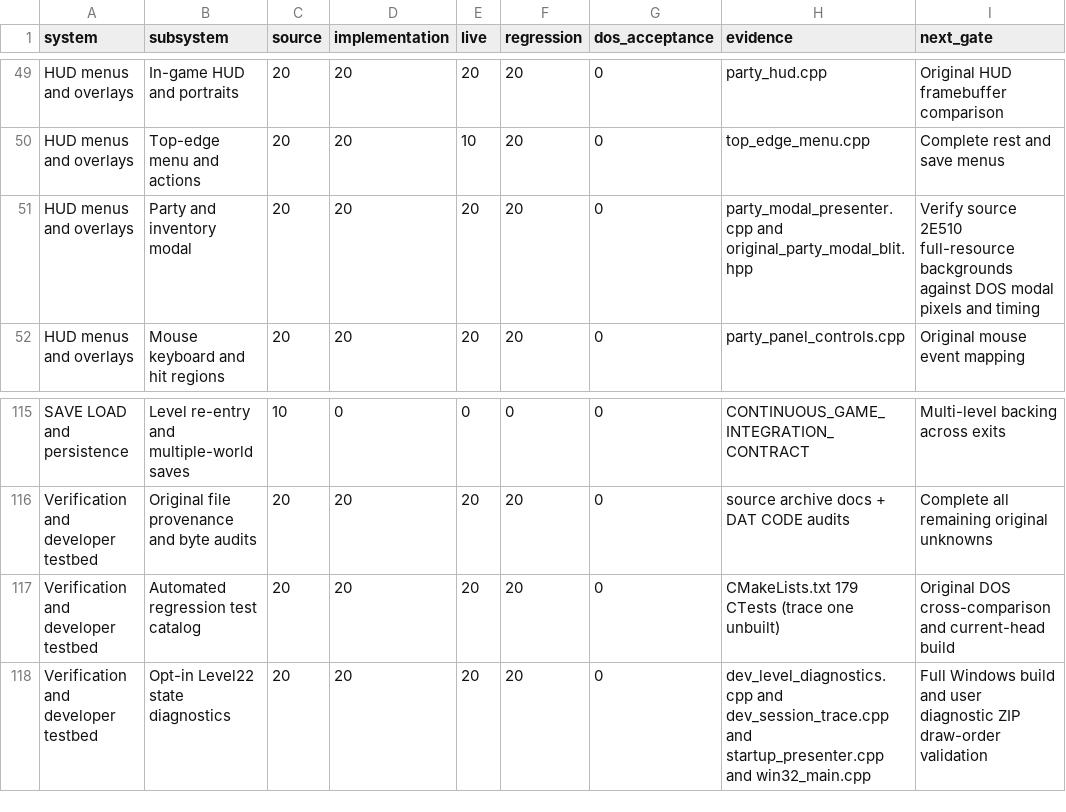
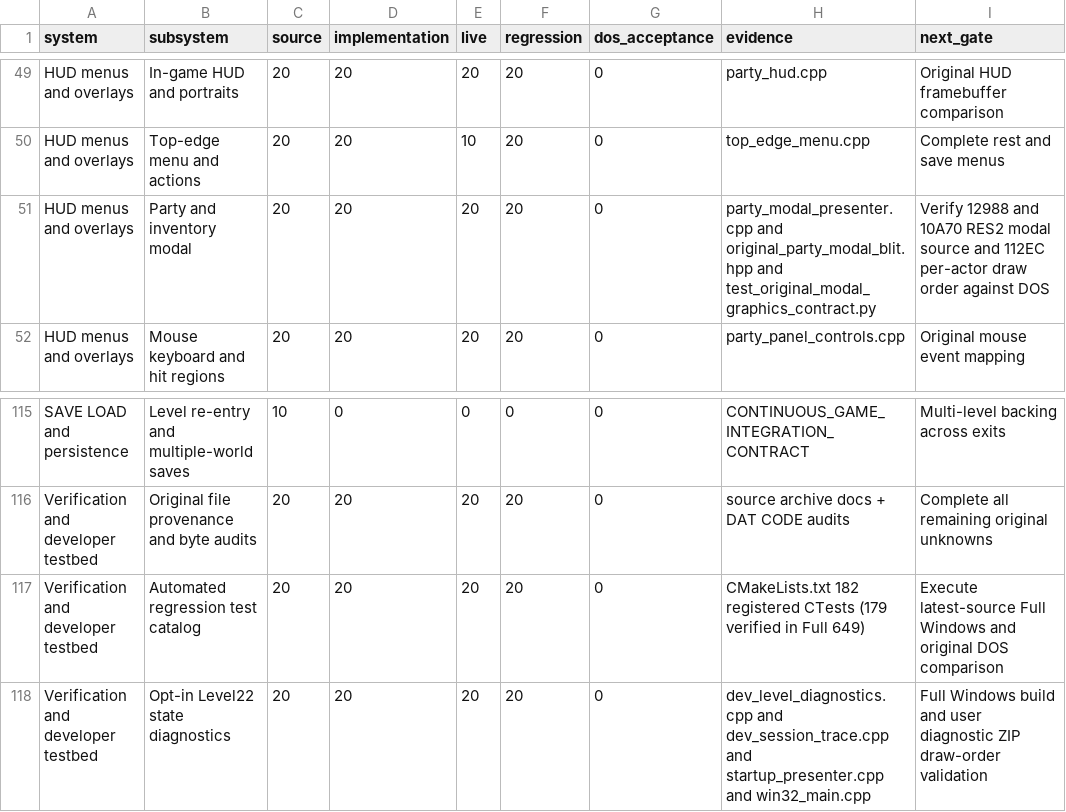
Before and after one commit to Hyperbog/RLOFT, a CSV file: DemoV1/PROGRESS_SUBSYSTEMS.csv, drawn as a sheet; only a part is shown, gaps mark what is left out.

Commit message:
level22: source-verify original RES2 modal blits, text placement and per-actor draw order

```diff
--- a/DemoV1/PROGRESS_SUBSYSTEMS.csv
+++ b/DemoV1/PROGRESS_SUBSYSTEMS.csv
@@ -50,3 +50,3 @@ HUD menus and overlays,In-game HUD and portraits,20,20,20,20,0,party_hud.cpp,Ori
 HUD menus and overlays,Top-edge menu and actions,20,20,10,20,0,top_edge_menu.cpp,Complete rest and save menus
-HUD menus and overlays,Party and inventory modal,20,20,20,20,0,party_modal_presenter.cpp and original_party_modal_blit.hpp,Verify source 2E510 full-resource backgrounds against DOS modal pixels and timing
+HUD menus and overlays,Party and inventory modal,20,20,20,20,0,party_modal_presenter.cpp and original_party_modal_blit.hpp and test_original_modal_graphics_contract.py,Verify 12988 and 10A70 RES2 modal source and 112EC per-actor draw order against DOS
 HUD menus and overlays,Mouse keyboard and hit regions,20,20,20,20,0,party_panel_controls.cpp,Original mouse event mapping
@@ -116,3 +116,3 @@ SAVE LOAD and persistence,Level re-entry and multiple-world saves,10,0,0,0,0,CON
 Verification and developer testbed,Original file provenance and byte audits,20,20,20,20,0,source archive docs + DAT CODE audits,Complete all remaining original unknowns
-Verification and developer testbed,Automated regression test catalog,20,20,20,20,0,CMakeLists.txt 179 CTests (trace one unbuilt),Original DOS cross-comparison and current-head build
+Verification and developer testbed,Automated regression test catalog,20,20,20,20,0,CMakeLists.txt 182 registered CTests (179 verified in Full 649),Execute latest-source Full Windows and original DOS comparison
 Verification and developer testbed,Opt-in Level22 state diagnostics,20,20,20,20,0,dev_level_diagnostics.cpp and dev_session_trace.cpp and startup_presenter.cpp and win32_main.cpp,Full Windows build and user diagnostic ZIP draw-order validation
```
Also changed, not shown: 10 other files.
